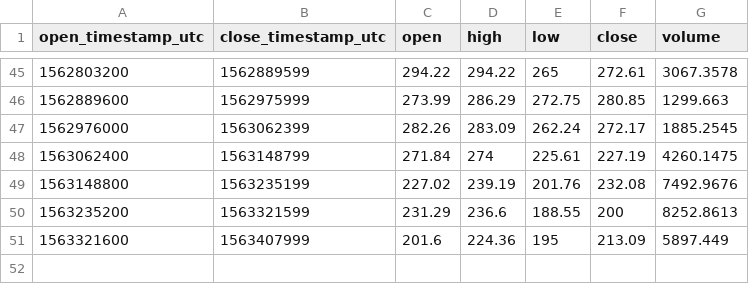
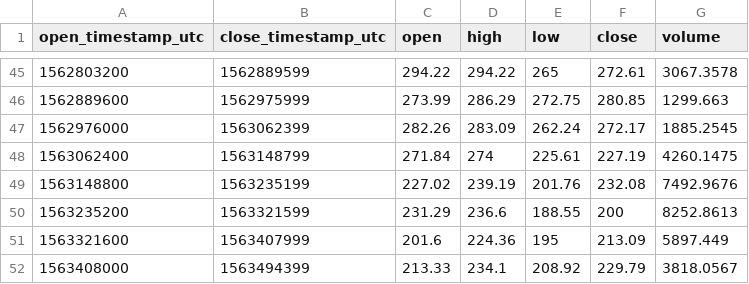
Before and after one commit to cryptobigbro/coinbasepro-ETH-DAI, a CSV file: coinbasepro-ETH-DAI-1d.csv, drawn as a sheet; only a part is shown, gaps mark what is left out.

```diff
--- a/coinbasepro-ETH-DAI-1d.csv
+++ b/coinbasepro-ETH-DAI-1d.csv
@@ -51 +51,2 @@ open_timestamp_utc,close_timestamp_utc,open,high,low,close,volume
 1563321600,1563407999,201.6,224.36,195,213.09,5897.449
+1563408000,1563494399,213.33,234.1,208.92,229.79,3818.0567
```
Also changed, not shown: coinbasepro-ETH-DAI-1h.csv, 1 other file.
